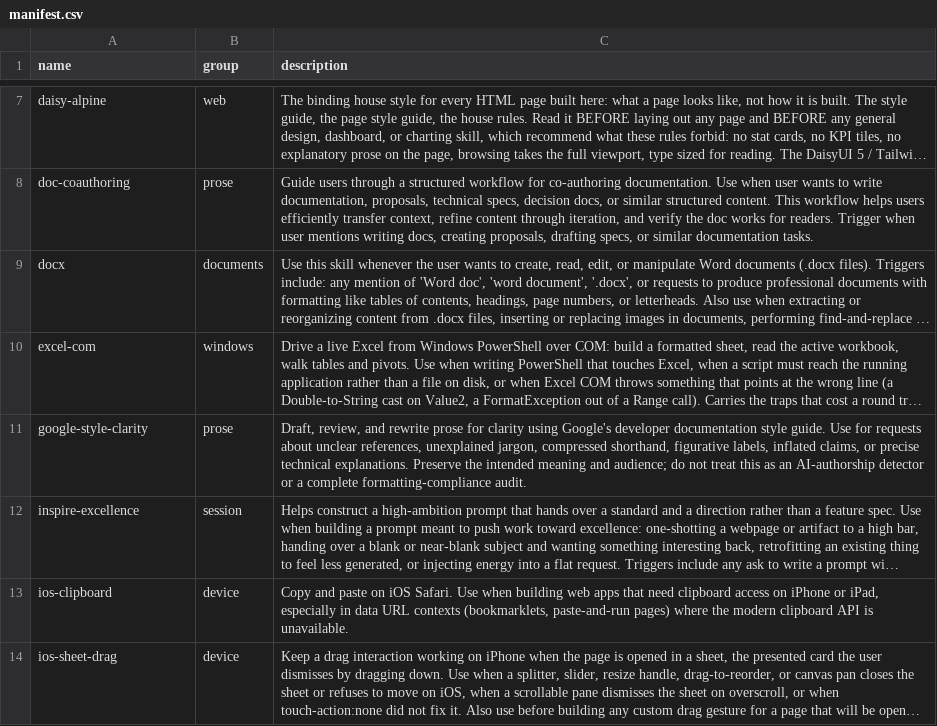
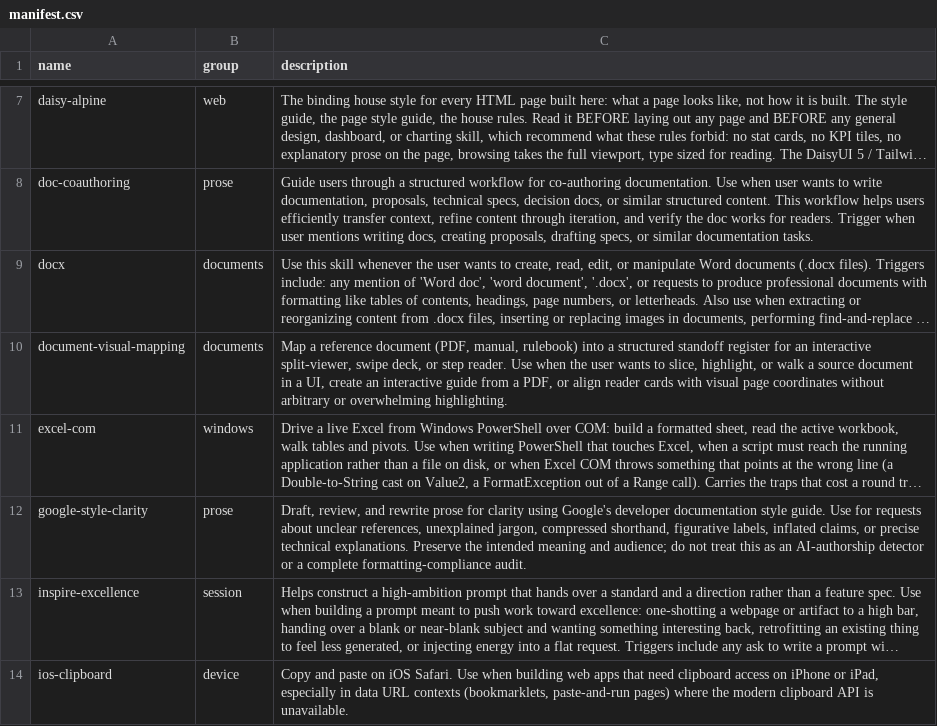
Before and after one commit to mehrlander/web-tools, a CSV file: skills/manifest.csv, drawn as a sheet; only a part is shown, gaps mark what is left out; the shorter side is filled out with more unchanged rows; long unchanged cells end in …; the diff names each change by its address in the sheet, - before the commit and + after, or states it on an @@ line.

Commit message:
Skills: add document-visual-mapping for interactive readers and swipe decks

```diff
--- a/skills/manifest.csv
+++ b/skills/manifest.csv
+row 10: document-visual-mapping | documents | Map a reference document (PDF, manual, rulebook) into a structured standoff register for an interactive split-viewer, swipe deck, or step reader. Use when the user wants to slice, highlight, or walk a source document in a UI, create an interactive guide from a PDF, or align reader cards with visual page coordinates without arbitrary or overwhelming highlighting.
```
Also changed, not shown: 1 other file.
